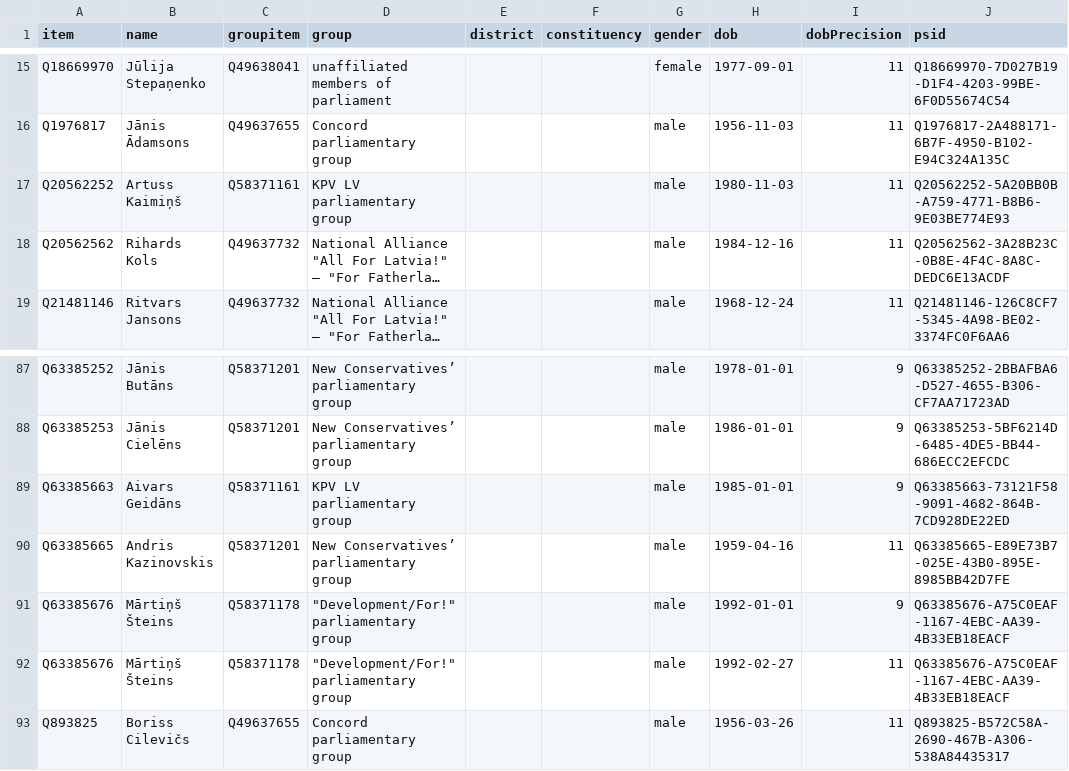
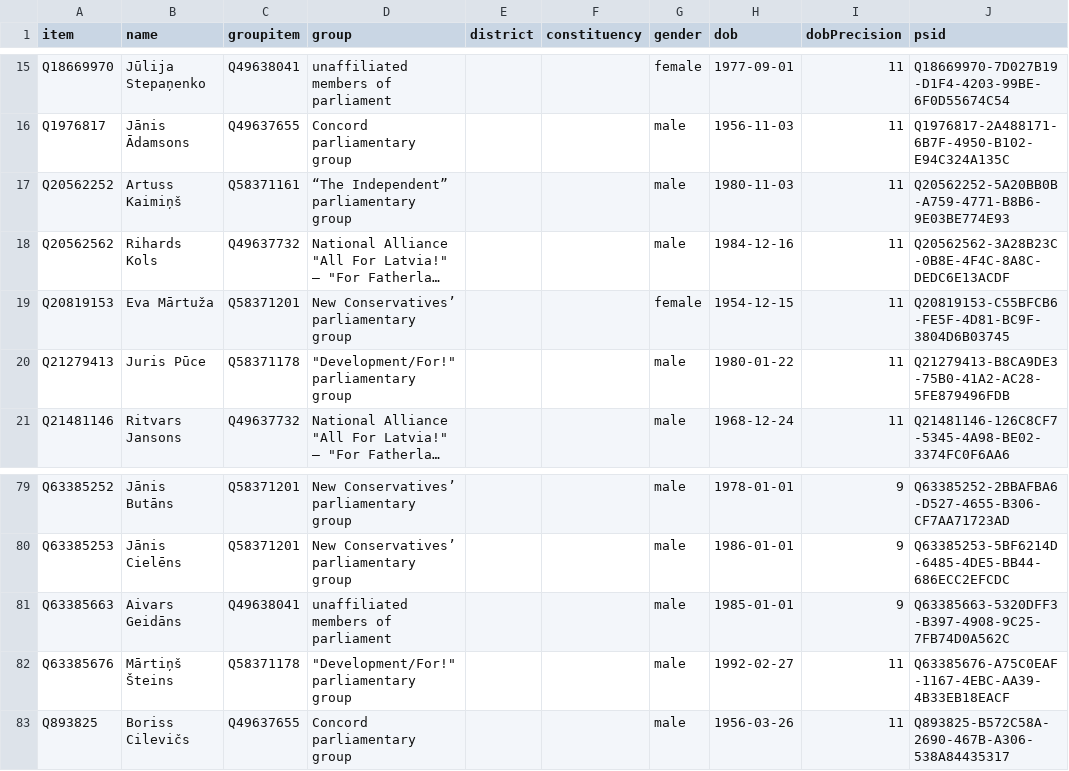
Before and after one commit to every-politician-scrapers/latvia-saeima, a CSV file: wikidata/results/current-members.csv, drawn as a sheet; only a part is shown, gaps mark what is left out; long unchanged cells end in …; removed rows and columns are numbered as before the commit, all else as after; the diff covers the shown part only; the diff names each change by its address in the sheet, - before the commit and + after, or states it on an @@ line.

```diff
--- a/wikidata/results/current-members.csv
+++ b/wikidata/results/current-members.csv
-D17 (group): KPV LV parliamentary group
+D17 (group): “The Independent” parliamentary group
+row 19: Q20819153 | Eva Mārtuža | Q58371201 | New Conservatives’ parliamentary group |  |  | female | 1954-12-15 | 11 | Q20819153-C55BFCB6-FE5F-4D81-BC9F-3804D6B03745
+row 20: Q21279413 | Juris Pūce | Q58371178 | "Development/For!" parliamentary group |  |  | male | 1980-01-22 | 11 | Q21279413-B8CA9DE3-75B0-41A2-AC28-5FE879496FDB
-C81 (groupitem): Q58371161
+C81 (groupitem): Q49638041
-D81 (group): KPV LV parliamentary group
+D81 (group): unaffiliated members of parliament
-J81 (psid): Q63385663-73121F58-9091-4682-864B-7CD928DE22ED
+J81 (psid): Q63385663-5320DFF3-B397-4908-9C25-7FB74D0A562C
-row 90: Q63385665 | Andris Kazinovskis | Q58371201 | New Conservatives’ parliamentary group |  |  | male | 1959-04-16 | 11 | Q63385665-E89E73B7-025E-43B0-895E-8985BB42D7FE
-row 91: Q63385676 | Mārtiņš Šteins | Q58371178 | "Development/For!" parliamentary group |  |  | male | 1992-01-01 | 9 | Q63385676-A75C0EAF-1167-4EBC-AA39-4B33EB18EACF
```
Also changed, not shown: 2 added rows, 12 removed rows and 14 edited cells elsewhere in this file, wikidata/results/all-terms.csv.
